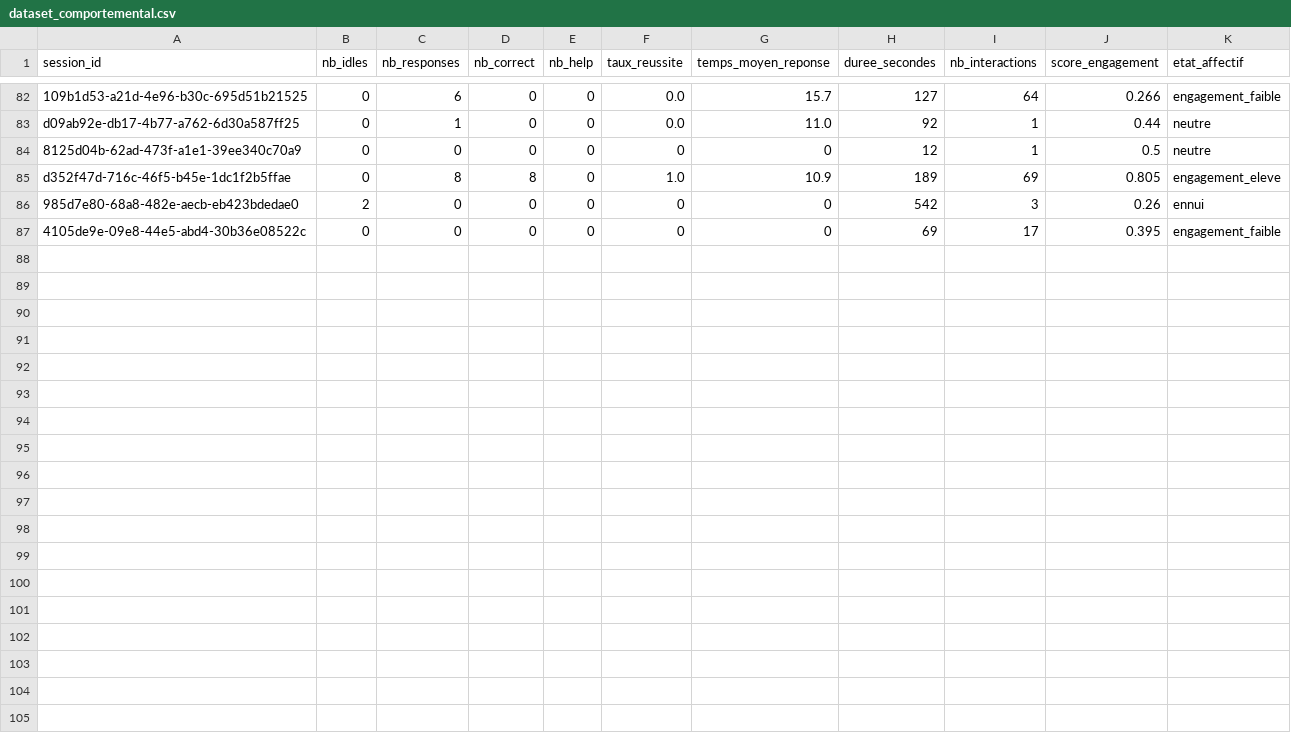
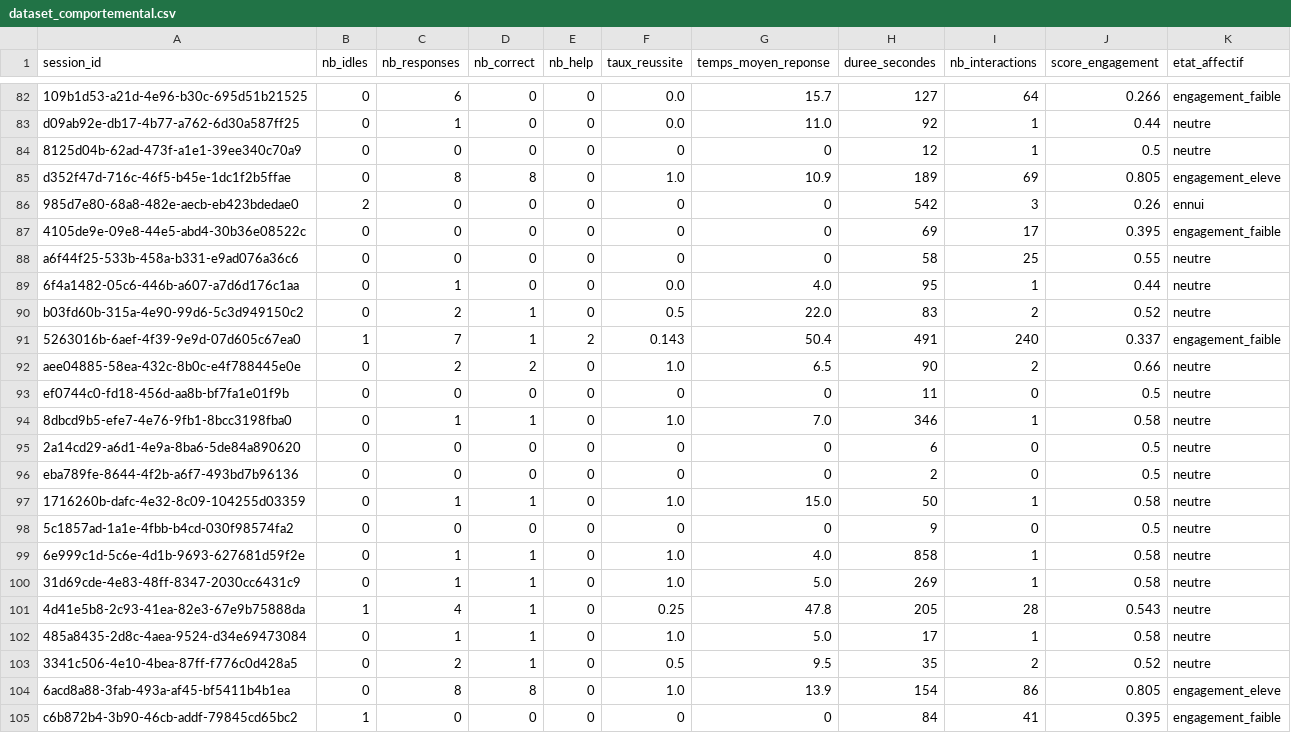
Before and after one commit to RINLENZ/sti_project, a CSV file: backend/dataset_comportemental.csv, drawn as a sheet; only a part is shown, gaps mark what is left out.

```diff
--- a/backend/dataset_comportemental.csv
+++ b/backend/dataset_comportemental.csv
@@ -87 +87,19 @@ d352f47d-716c-46f5-b45e-1dc1f2b5ffae,0,8,8,0,1.0,10.9,189,69,0.805,engagement_el
 4105de9e-09e8-44e5-abd4-30b36e08522c,0,0,0,0,0,0,69,17,0.395,engagement_faible
+a6f44f25-533b-458a-b331-e9ad076a36c6,0,0,0,0,0,0,58,25,0.55,neutre
+6f4a1482-05c6-446b-a607-a7d6d176c1aa,0,1,0,0,0.0,4.0,95,1,0.44,neutre
+b03fd60b-315a-4e90-99d6-5c3d949150c2,0,2,1,0,0.5,22.0,83,2,0.52,neutre
+5263016b-6aef-4f39-9e9d-07d605c67ea0,1,7,1,2,0.143,50.4,491,240,0.337,engagement_faible
+aee04885-58ea-432c-8b0c-e4f788445e0e,0,2,2,0,1.0,6.5,90,2,0.66,neutre
+ef0744c0-fd18-456d-aa8b-bf7fa1e01f9b,0,0,0,0,0,0,11,0,0.5,neutre
+8dbcd9b5-efe7-4e76-9fb1-8bcc3198fba0,0,1,1,0,1.0,7.0,346,1,0.58,neutre
+2a14cd29-a6d1-4e9a-8ba6-5de84a890620,0,0,0,0,0,0,6,0,0.5,neutre
+eba789fe-8644-4f2b-a6f7-493bd7b96136,0,0,0,0,0,0,2,0,0.5,neutre
+1716260b-dafc-4e32-8c09-104255d03359,0,1,1,0,1.0,15.0,50,1,0.58,neutre
+5c1857ad-1a1e-4fbb-b4cd-030f98574fa2,0,0,0,0,0,0,9,0,0.5,neutre
+6e999c1d-5c6e-4d1b-9693-627681d59f2e,0,1,1,0,1.0,4.0,858,1,0.58,neutre
+31d69cde-4e83-48ff-8347-2030cc6431c9,0,1,1,0,1.0,5.0,269,1,0.58,neutre
+4d41e5b8-2c93-41ea-82e3-67e9b75888da,1,4,1,0,0.25,47.8,205,28,0.543,neutre
+485a8435-2d8c-4aea-9524-d34e69473084,0,1,1,0,1.0,5.0,17,1,0.58,neutre
+3341c506-4e10-4bea-87ff-f776c0d428a5,0,2,1,0,0.5,9.5,35,2,0.52,neutre
+6acd8a88-3fab-493a-af45-bf5411b4b1ea,0,8,8,0,1.0,13.9,154,86,0.805,engagement_eleve
+c6b872b4-3b90-46cb-addf-79845cd65bc2,1,0,0,0,0,0,84,41,0.395,engagement_faible
```
Also changed, not shown: 4 other files.
